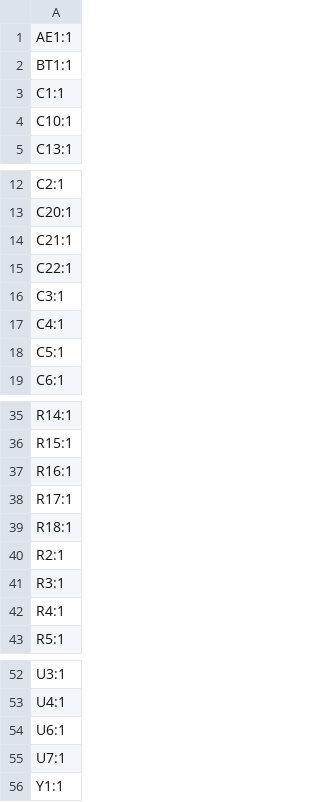
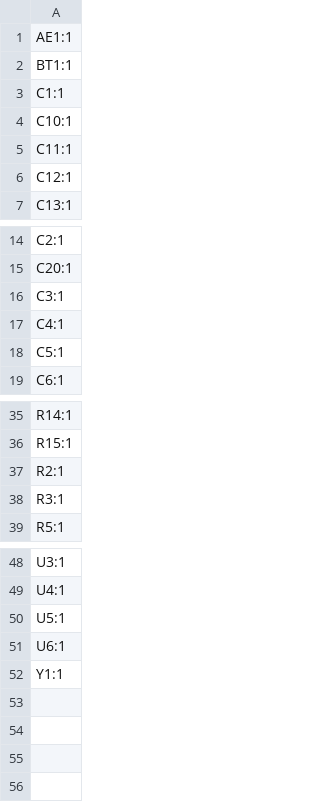
Before and after one commit to 12354fdw/goofy-wica, a CSV file: boards/field_device/production/designators.csv, drawn as a sheet; only a part is shown, gaps mark what is left out; removed rows and columns are numbered as before the commit, all else as after; the diff names each change by its address in the sheet, - before the commit and + after, or states it on an @@ line.

```diff
--- a/boards/field_device/production/designators.csv
+++ b/boards/field_device/production/designators.csv
+row 5: C11:1
+row 6: C12:1
-row 14: C21:1
-row 15: C22:1
-row 37: R16:1
-row 38: R17:1
-row 39: R18:1
-row 42: R4:1
+row 50: U5:1
-row 55: U7:1
```
Also changed, not shown: boards/field_device/production/bom.csv, boards/field_device/production/positions.csv, 3 other files.
